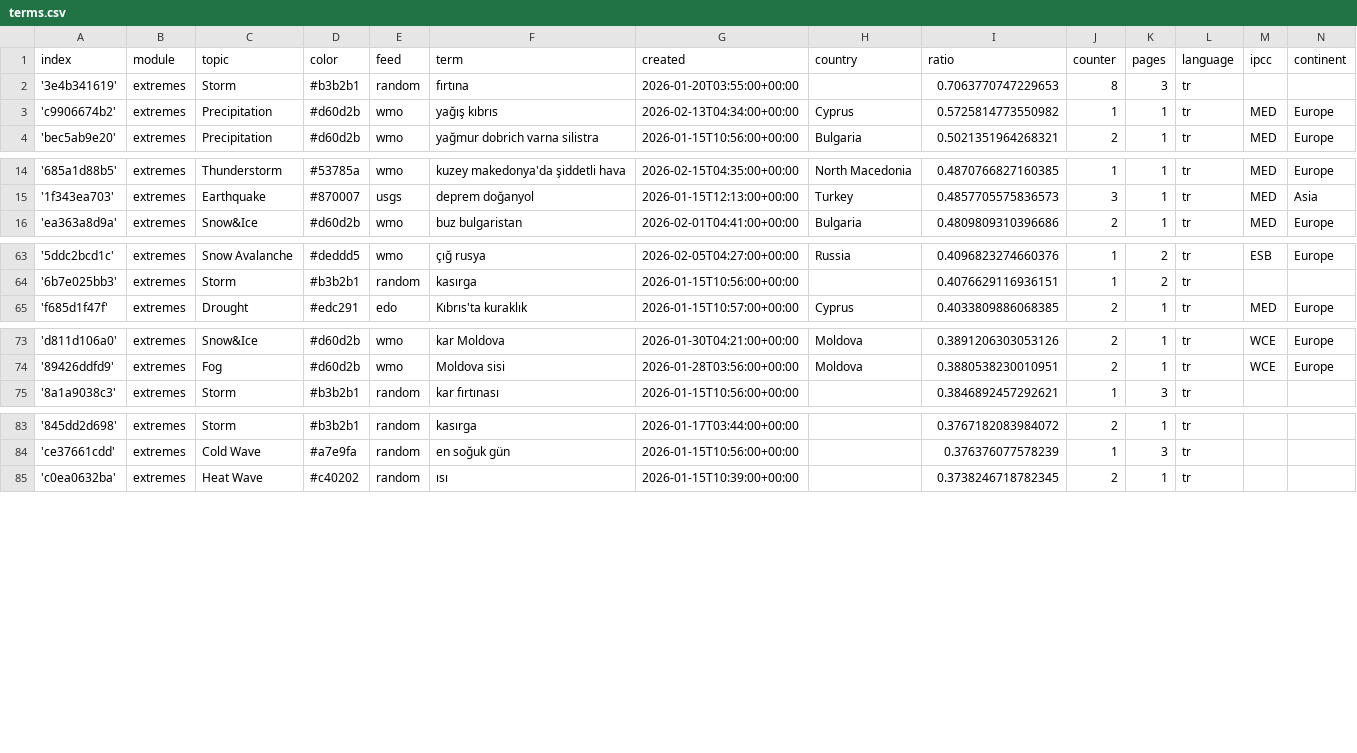
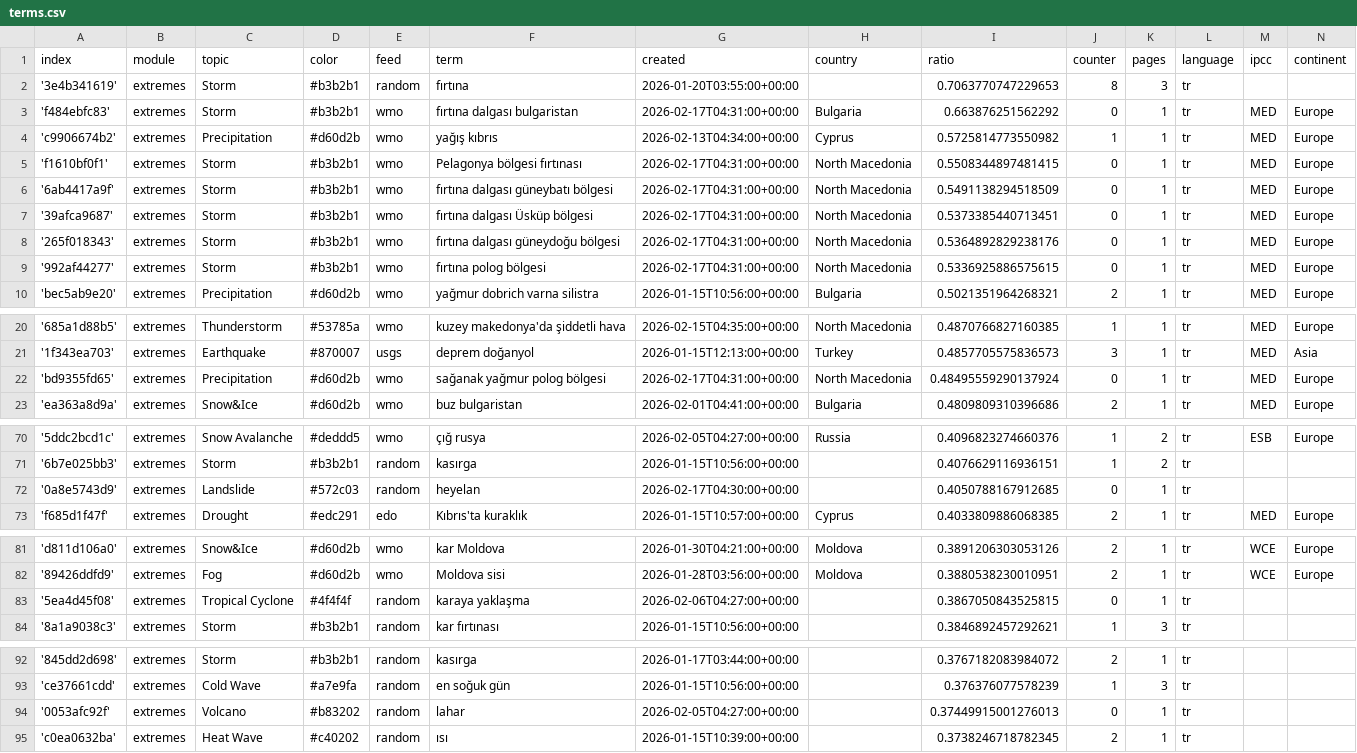
Before and after one commit to jannikdo28-news/TurkishExtremes, a CSV file: terms.csv, drawn as a sheet; only a part is shown, gaps mark what is left out; the diff covers the shown part only.

Commit message:
Commit from GitHub Actions (import:0.0)

```diff
--- a/terms.csv
+++ b/terms.csv
@@ -2,3 +2,9 @@ index,module,topic,color,feed,term,created,country,ratio,counter,pages,language,
 '3e4b341619',extremes,Storm,#b3b2b1,random,fırtına,2026-01-20T03:55:00+00:00,,0.7063770747229653,8,3,tr,,
+'f484ebfc83',extremes,Storm,#b3b2b1,wmo,fırtına dalgası bulgaristan,2026-02-17T04:31:00+00:00,Bulgaria,0.663876251562292,0,1,tr,MED,Europe
 'c9906674b2',extremes,Precipitation,#d60d2b,wmo,yağış kıbrıs,2026-02-13T04:34:00+00:00,Cyprus,0.5725814773550982,1,1,tr,MED,Europe
+'f1610bf0f1',extremes,Storm,#b3b2b1,wmo,Pelagonya bölgesi fırtınası,2026-02-17T04:31:00+00:00,North Macedonia,0.5508344897481415,0,1,tr,MED,Europe
+'6ab4417a9f',extremes,Storm,#b3b2b1,wmo,fırtına dalgası güneybatı bölgesi,2026-02-17T04:31:00+00:00,North Macedonia,0.5491138294518509,0,1,tr,MED,Europe
+'39afca9687',extremes,Storm,#b3b2b1,wmo,fırtına dalgası Üsküp bölgesi,2026-02-17T04:31:00+00:00,North Macedonia,0.5373385440713451,0,1,tr,MED,Europe
+'265f018343',extremes,Storm,#b3b2b1,wmo,fırtına dalgası güneydoğu bölgesi,2026-02-17T04:31:00+00:00,North Macedonia,0.5364892829238176,0,1,tr,MED,Europe
+'992af44277',extremes,Storm,#b3b2b1,wmo,fırtına polog bölgesi,2026-02-17T04:31:00+00:00,North Macedonia,0.5336925886575615,0,1,tr,MED,Europe
 'bec5ab9e20',extremes,Precipitation,#d60d2b,wmo,yağmur dobrich varna silistra,2026-01-15T10:56:00+00:00,Bulgaria,0.5021351964268321,2,1,tr,MED,Europe
@@ -15,2 +21,3 @@ index,module,topic,color,feed,term,created,country,ratio,counter,pages,language,
 '1f343ea703',extremes,Earthquake,#870007,usgs,deprem doğanyol,2026-01-15T12:13:00+00:00,Turkey,0.4857705575836573,3,1,tr,MED,Asia
+'bd9355fd65',extremes,Precipitation,#d60d2b,wmo,sağanak yağmur polog bölgesi,2026-02-17T04:31:00+00:00,North Macedonia,0.48495559290137924,0,1,tr,MED,Europe
 'ea363a8d9a',extremes,Snow&Ice,#d60d2b,wmo,buz bulgaristan,2026-02-01T04:41:00+00:00,Bulgaria,0.4809809310396686,2,1,tr,MED,Europe
@@ -64,2 +71,3 @@ index,module,topic,color,feed,term,created,country,ratio,counter,pages,language,
 '6b7e025bb3',extremes,Storm,#b3b2b1,random,kasırga,2026-01-15T10:56:00+00:00,,0.4076629116936151,1,2,tr,,
+'0a8e5743d9',extremes,Landslide,#572c03,random,heyelan,2026-02-17T04:30:00+00:00,,0.4050788167912685,0,1,tr,,
 'f685d1f47f',extremes,Drought,#edc291,edo,Kıbrıs'ta kuraklık,2026-01-15T10:57:00+00:00,Cyprus,0.4033809886068385,2,1,tr,MED,Europe
@@ -74,2 +82,3 @@ index,module,topic,color,feed,term,created,country,ratio,counter,pages,language,
 '89426ddfd9',extremes,Fog,#d60d2b,wmo,Moldova sisi,2026-01-28T03:56:00+00:00,Moldova,0.3880538230010951,2,1,tr,WCE,Europe
+'5ea4d45f08',extremes,Tropical Cyclone,#4f4f4f,random,karaya yaklaşma,2026-02-06T04:27:00+00:00,,0.3867050843525815,0,1,tr,,
 '8a1a9038c3',extremes,Storm,#b3b2b1,random,kar fırtınası,2026-01-15T10:56:00+00:00,,0.3846892457292621,1,3,tr,,
@@ -84,2 +93,3 @@ index,module,topic,color,feed,term,created,country,ratio,counter,pages,language,
 'ce37661cdd',extremes,Cold Wave,#a7e9fa,random,en soğuk gün,2026-01-15T10:56:00+00:00,,0.376376077578239,1,3,tr,,
+'0053afc92f',extremes,Volcano,#b83202,random,lahar,2026-02-05T04:27:00+00:00,,0.37449915001276013,0,1,tr,,
 'c0ea0632ba',extremes,Heat Wave,#c40202,random,ısı,2026-01-15T10:39:00+00:00,,0.3738246718782345,2,1,tr,,
```
Also changed, not shown: 1 moved row and 2 edited cells elsewhere in this file.
